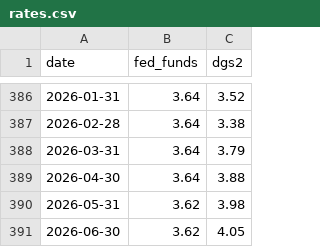
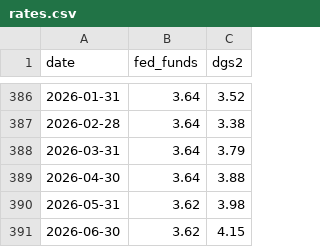
Before and after one commit to burakbdr/FOMC-Statements-vs-Market-, a CSV file: data/rates.csv, drawn as a sheet; only a part is shown, gaps mark what is left out.

```diff
--- a/data/rates.csv
+++ b/data/rates.csv
@@ -390,2 +390,2 @@ date,fed_funds,dgs2
 2026-05-31,3.62,3.98
-2026-06-30,3.62,4.05
+2026-06-30,3.62,4.15
```
Also changed, not shown: data/market.csv, 7 other files.
